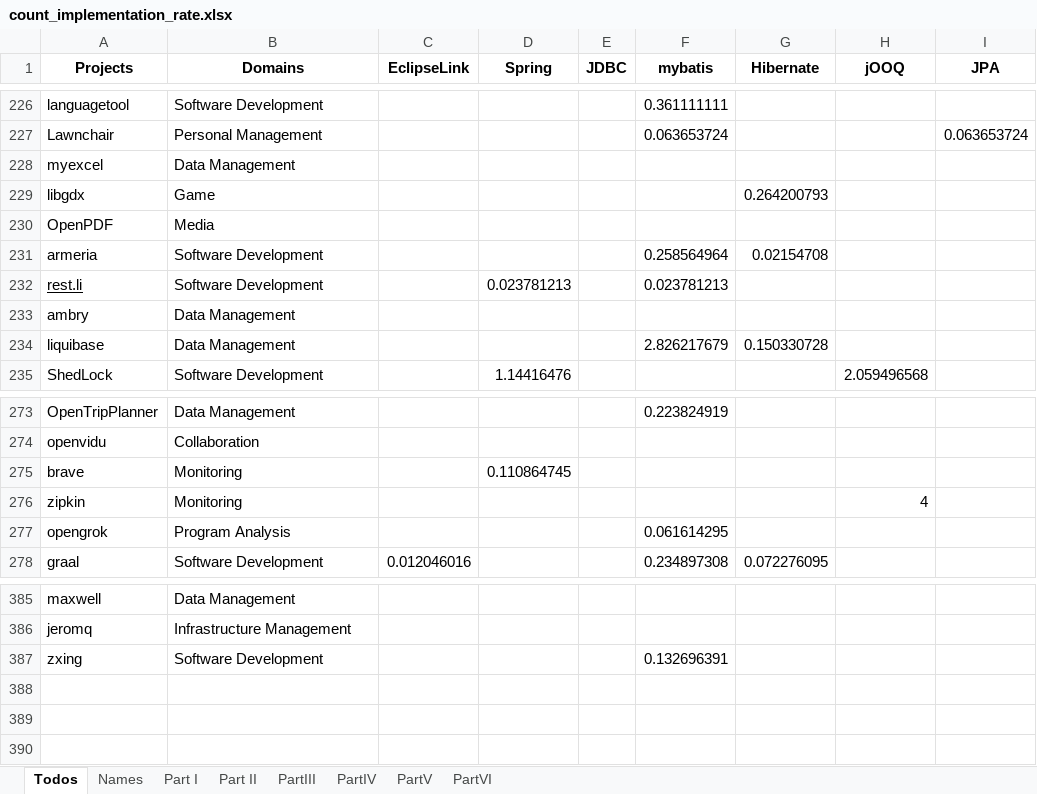
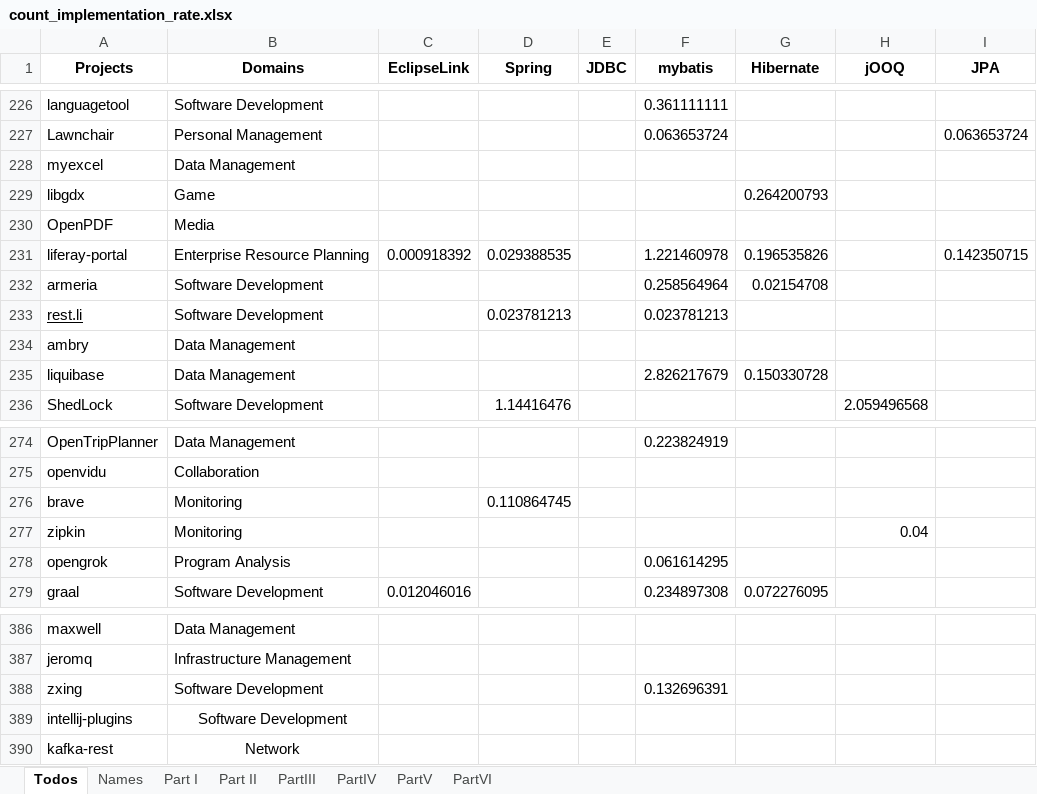
Before and after one commit to gems-uff/db-mining, an Excel workbook: resources/count_implementation_rate.xlsx, sheet Todos, drawn as a sheet; only a part is shown, gaps mark what is left out; values as stored, in another font and other column widths than the file's, no borders; addresses are those after the commit; the diff names each change by its address in the sheet, - before the commit and + after, or states it on an @@ line.

```diff
--- a/resources/count_implementation_rate.xlsx (sheet Todos)
+++ b/resources/count_implementation_rate.xlsx (sheet Todos)
+row 231: liferay-portal | Enterprise Resource Planning | 0.000918392 | 0.029388535 |  | 1.221460978 | 0.196535826 |  | 0.142350715
-H277 (jOOQ): 4
+H277 (jOOQ): 0.04
+row 389: intellij-plugins | Software Development
+row 390: kafka-rest | Network
```
Also changed, not shown: resources/usage_fan_in_file.xlsx, 5 other files.
